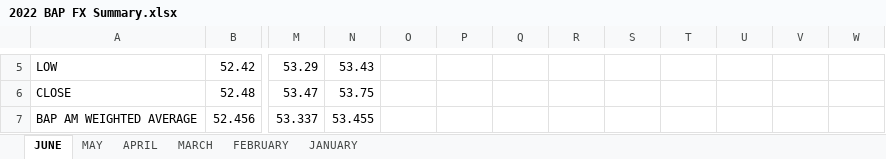
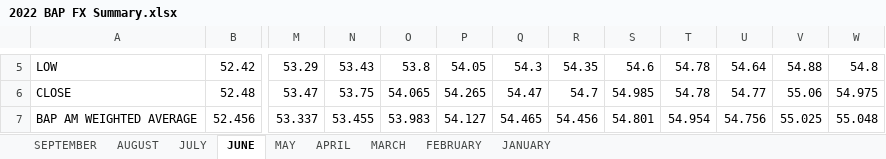
Before and after one commit to pmagtulis/usd-php-forex, an Excel workbook: raw_data/2022 BAP FX Summary.xlsx, sheet JUNE, drawn as a sheet; only a part is shown, gaps mark what is left out; values as stored, in another font and other column widths than the file's, no borders; charts and pictures and conditional formats not drawn; the diff covers the shown part only; the diff names each change by its address in the sheet, - before the commit and + after, or states it on an @@ line.

```diff
--- a/raw_data/2022 BAP FX Summary.xlsx (sheet JUNE)
+++ b/raw_data/2022 BAP FX Summary.xlsx (sheet JUNE)
+sheet tab: SEPTEMBER
+sheet tab: AUGUST
+sheet tab: JULY
-O5: (empty)
+O5: 53.8
-P5: (empty)
+P5: 54.05
-Q5: (empty)
+Q5: 54.3
-R5: (empty)
+R5: 54.35
-S5: (empty)
+S5: 54.6
-T5:T6: (empty)
+T5:T6: 54.78
-U5: (empty)
+U5: 54.64
-V5: (empty)
+V5: 54.88
-W5: (empty)
+W5: 54.8
-O6: (empty)
+O6: 54.065
-P6: (empty)
+P6: 54.265
-Q6: (empty)
+Q6: 54.47
-R6: (empty)
+R6: 54.7
-S6: (empty)
+S6: 54.985
-U6: (empty)
+U6: 54.77
-V6: (empty)
+V6: 55.06
-W6: (empty)
+W6: 54.975
-O7: (empty)
+O7: 53.983
-P7: (empty)
+P7: 54.127
-Q7: (empty)
+Q7: 54.465
-R7: (empty)
+R7: 54.456
-S7: (empty)
+S7: 54.801
-T7: (empty)
+T7: 54.954
-U7: (empty)
+U7: 54.756
-V7: (empty)
+V7: 55.025
-W7: (empty)
+W7: 55.048
```
Also changed, not shown: 81 edited cells elsewhere in this sheet, charts or pictures.
